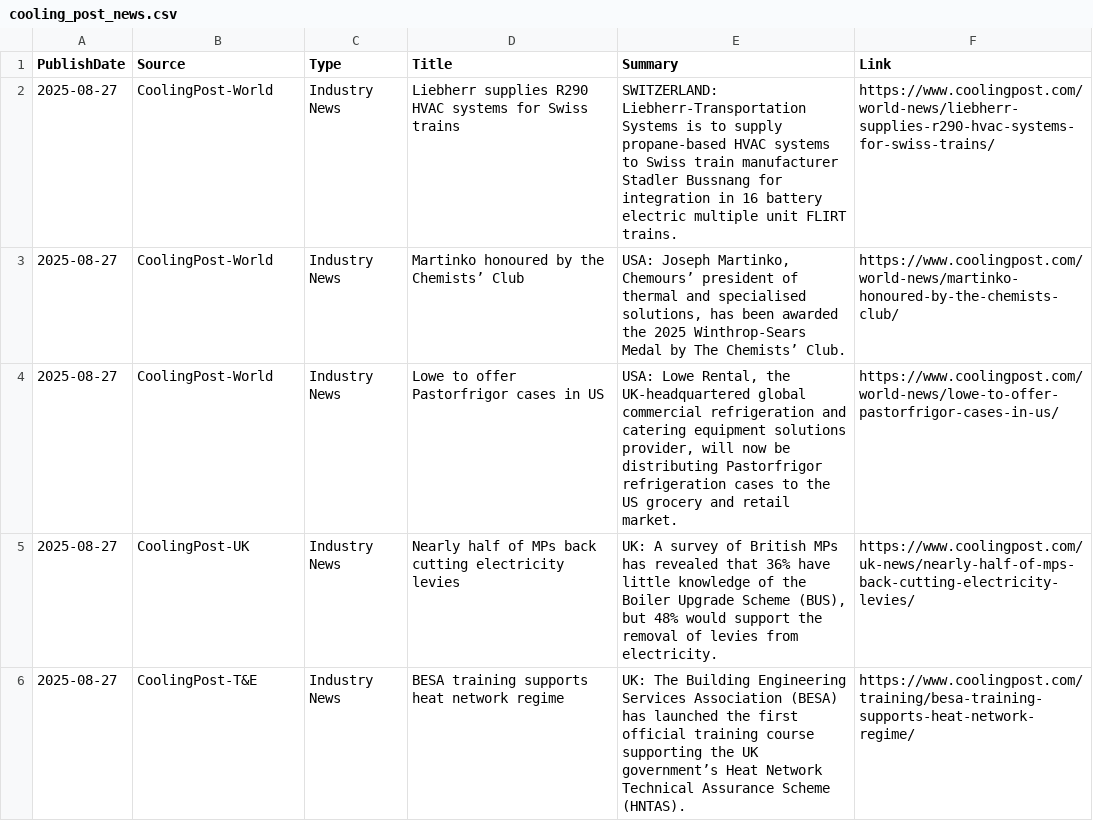
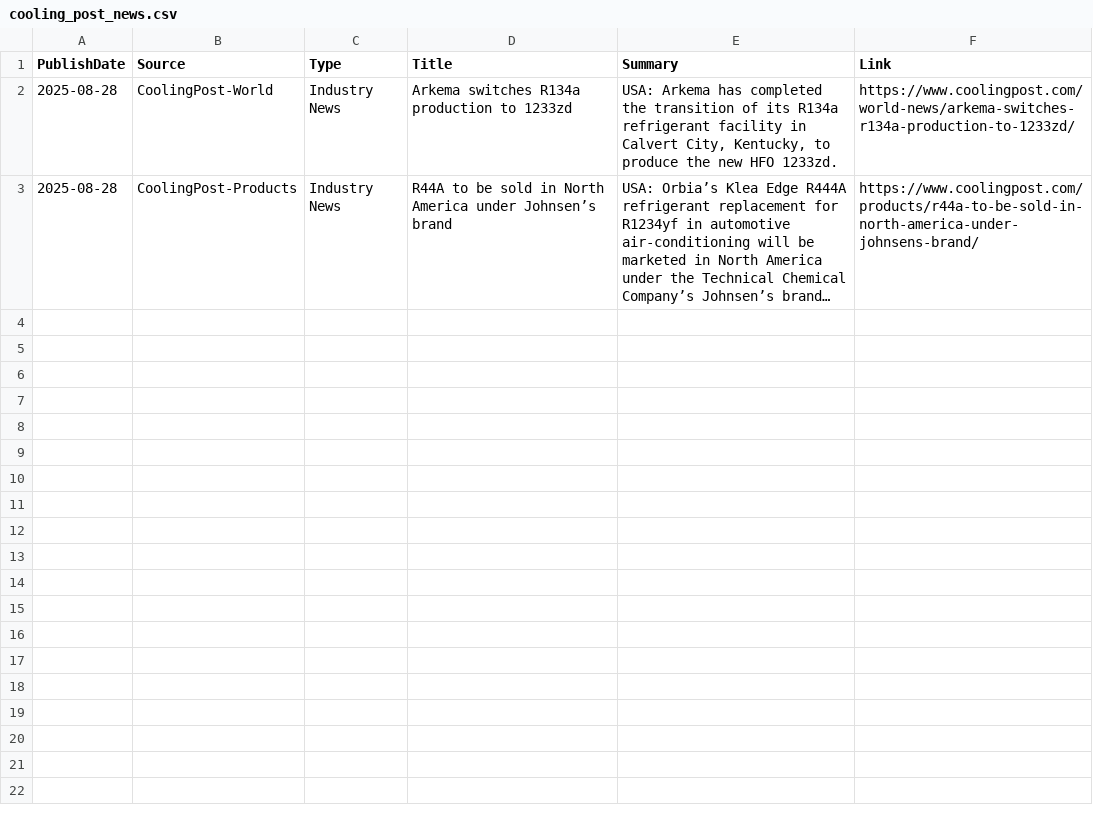
Before and after one commit to ivan-sanjuan/HVAC_News_Scraper, a CSV file: csv/cooling_post_news.csv, drawn as a sheet.

```diff
--- a/csv/cooling_post_news.csv
+++ b/csv/cooling_post_news.csv
@@ -1,6 +1,3 @@
 PublishDate,Source,Type,Title,Summary,Link
-2025-08-27,CoolingPost-World,Industry News,Liebherr supplies R290 HVAC systems for Swiss trains,SWITZERLAND: Liebherr-Transportation Systems is to supply propane-based HVAC systems to Swiss train manufacturer Stadler Bussnang for integration in 16 battery electric multiple unit FLIRT trains.,https://www.coolingpost.com/world-news/liebherr-supplies-r290-hvac-systems-for-swiss-trains/
-2025-08-27,CoolingPost-World,Industry News,Martinko honoured by the Chemists’ Club,"USA: Joseph Martinko, Chemours’ president of thermal and specialised solutions, has been awarded the 2025 Winthrop-Sears Medal by The Chemists’ Club.",https://www.coolingpost.com/world-news/martinko-honoured-by-the-chemists-club/
-2025-08-27,CoolingPost-World,Industry News,Lowe to offer Pastorfrigor cases in US,"USA: Lowe Rental, the UK-headquartered global commercial refrigeration and catering equipment solutions provider, will now be distributing Pastorfrigor refrigeration cases to the US grocery and retail market.",https://www.coolingpost.com/world-news/lowe-to-offer-pastorfrigor-cases-in-us/
-2025-08-27,CoolingPost-UK,Industry News,Nearly half of MPs back cutting electricity levies,"UK: A survey of British MPs has revealed that 36% have little knowledge of the Boiler Upgrade Scheme (BUS), but 48% would support the removal of levies from electricity.",https://www.coolingpost.com/uk-news/nearly-half-of-mps-back-cutting-electricity-levies/
-2025-08-27,CoolingPost-T&E,Industry News,BESA training supports heat network regime,UK: The Building Engineering Services Association (BESA) has launched the first official training course supporting the UK government’s Heat Network Technical Assurance Scheme (HNTAS).,https://www.coolingpost.com/training/besa-training-supports-heat-network-regime/
+2025-08-28,CoolingPost-World,Industry News,Arkema switches R134a production to 1233zd,"USA: Arkema has completed the transition of its R134a refrigerant facility in Calvert City, Kentucky, to produce the new HFO 1233zd.",https://www.coolingpost.com/world-news/arkema-switches-r134a-production-to-1233zd/
+2025-08-28,CoolingPost-Products,Industry News,R44A to be sold in North America under Johnsen’s brand,USA: Orbia’s Klea Edge R444A refrigerant replacement for R1234yf in automotive air-conditioning will be marketed in North America under the Technical Chemical Company’s Johnsen’s brand…,https://www.coolingpost.com/products/r44a-to-be-sold-in-north-america-under-johnsens-brand/
```
Also changed, not shown: csv/ref_industry_news.csv, 3 other files.
